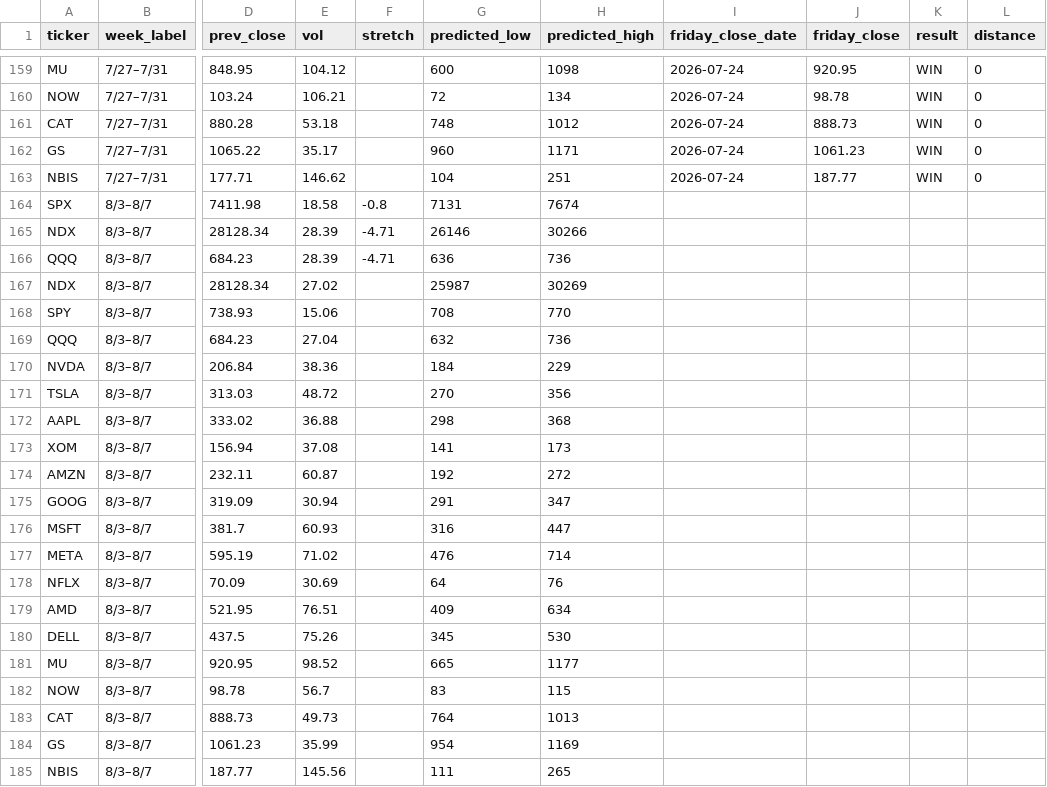
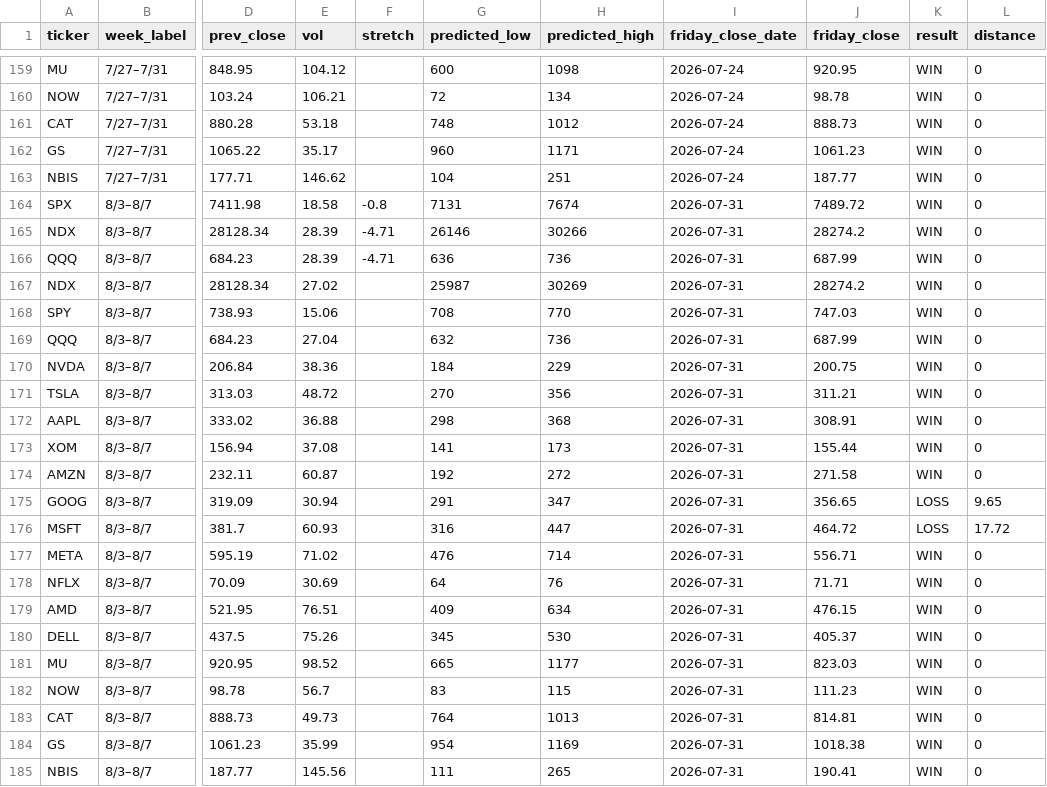
Before and after one commit to chill22j/SPXRANGER, a CSV file: data/scorecard.csv, drawn as a sheet; only a part is shown, gaps mark what is left out; the diff names each change by its address in the sheet, - before the commit and + after, or states it on an @@ line.

```diff
--- a/data/scorecard.csv
+++ b/data/scorecard.csv
-I164:I185 (friday_close_date): (empty)
+I164:I185 (friday_close_date): 2026-07-31
-J164 (friday_close): (empty)
+J164 (friday_close): 7489.72
-K164:K174 (result): (empty)
+K164:K174 (result): WIN
-L164:L174 (distance): (empty)
+L164:L174 (distance): 0
-J165 (friday_close): (empty)
+J165 (friday_close): 28274.2
-J166 (friday_close): (empty)
+J166 (friday_close): 687.99
-J167 (friday_close): (empty)
+J167 (friday_close): 28274.2
-J168 (friday_close): (empty)
+J168 (friday_close): 747.03
-J169 (friday_close): (empty)
+J169 (friday_close): 687.99
-J170 (friday_close): (empty)
+J170 (friday_close): 200.75
-J171 (friday_close): (empty)
+J171 (friday_close): 311.21
-J172 (friday_close): (empty)
+J172 (friday_close): 308.91
-J173 (friday_close): (empty)
+J173 (friday_close): 155.44
-J174 (friday_close): (empty)
+J174 (friday_close): 271.58
-J175 (friday_close): (empty)
+J175 (friday_close): 356.65
-K175:K176 (result): (empty)
+K175:K176 (result): LOSS
-L175 (distance): (empty)
+L175 (distance): 9.65
-J176 (friday_close): (empty)
+J176 (friday_close): 464.72
-L176 (distance): (empty)
+L176 (distance): 17.72
-J177 (friday_close): (empty)
+J177 (friday_close): 556.71
-K177:K185 (result): (empty)
+K177:K185 (result): WIN
-L177:L185 (distance): (empty)
+L177:L185 (distance): 0
-J178 (friday_close): (empty)
+J178 (friday_close): 71.71
-J179 (friday_close): (empty)
+J179 (friday_close): 476.15
-J180 (friday_close): (empty)
+J180 (friday_close): 405.37
-J181 (friday_close): (empty)
+J181 (friday_close): 823.03
-J182 (friday_close): (empty)
+J182 (friday_close): 111.23
-J183 (friday_close): (empty)
+J183 (friday_close): 814.81
-J184 (friday_close): (empty)
+J184 (friday_close): 1018.38
-J185 (friday_close): (empty)
+J185 (friday_close): 190.41
```
Also changed, not shown: 1 other file.
